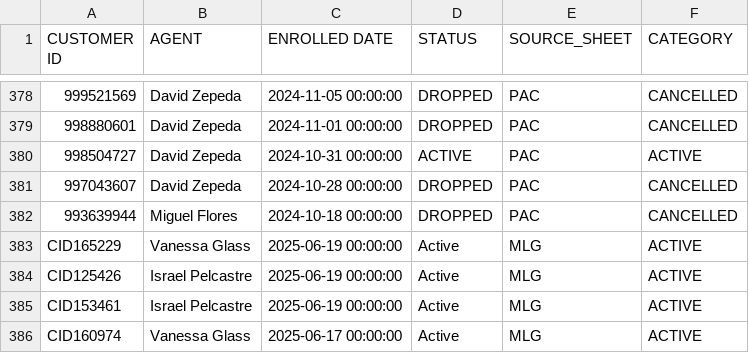
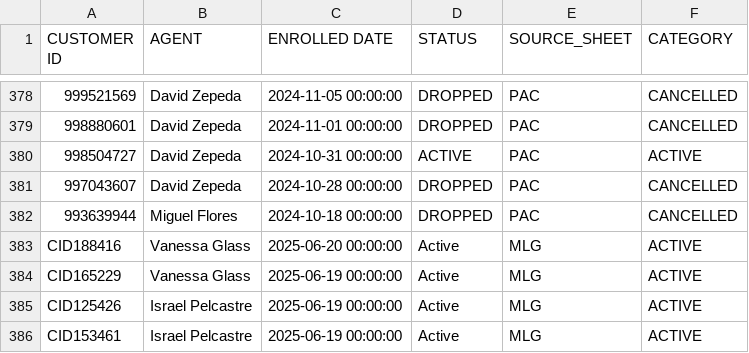
Before and after one commit to wiredijaelkuma/Python-G-Docs, a CSV file: processed_combined_data.csv, drawn as a sheet; only a part is shown, gaps mark what is left out; the shorter side is filled out with more unchanged rows; the diff names each change by its address in the sheet, - before the commit and + after, or states it on an @@ line.

Commit message:
data

```diff
--- a/processed_combined_data.csv
+++ b/processed_combined_data.csv
+row 383: CID188416 | Vanessa Glass | 2025-06-20 00:00:00 | Active | MLG | ACTIVE
```
